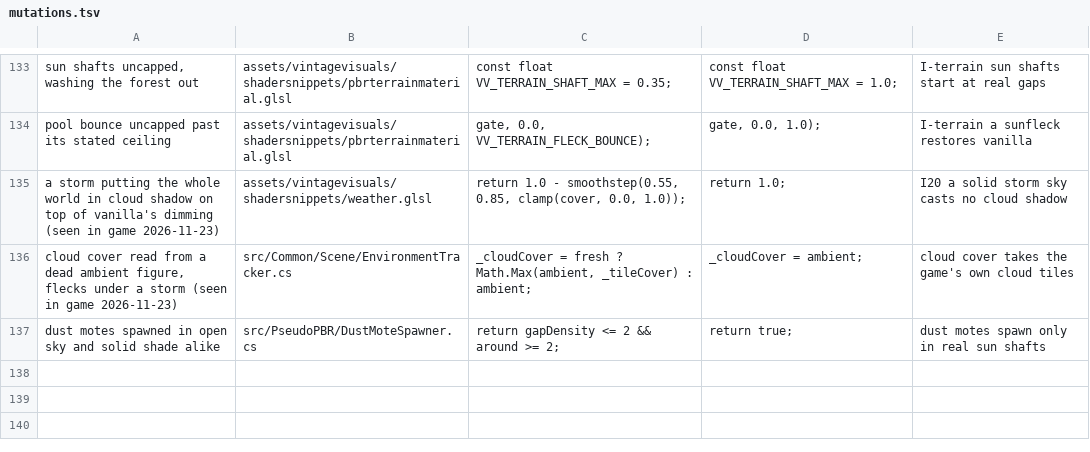
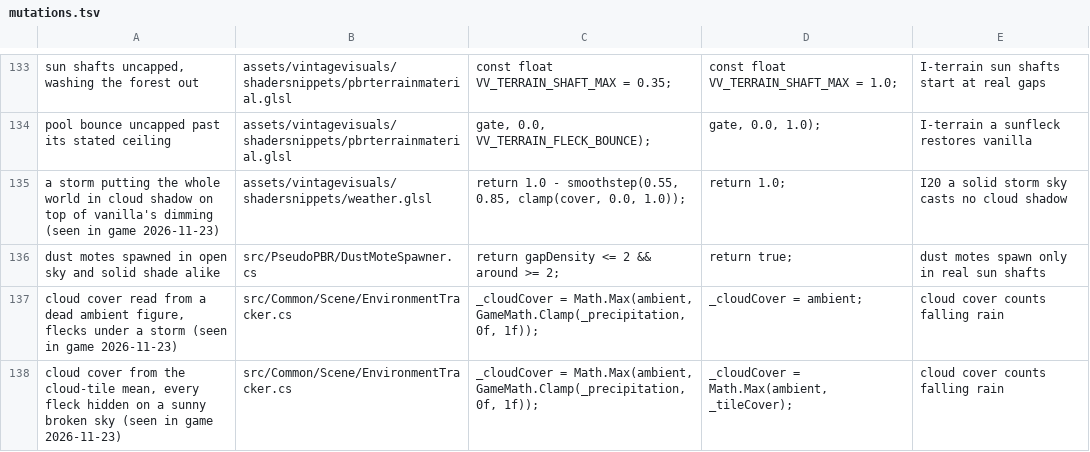
Before and after one commit to ImperfectRain/Vintage-Visuals, a TSV file: tools/mutate/mutations.tsv, drawn as a sheet; only a part is shown, gaps mark what is left out; removed rows and columns are numbered as before the commit, all else as after; the diff names each change by its address in the sheet, - before the commit and + after, or states it on an @@ line.

```diff
--- a/tools/mutate/mutations.tsv
+++ b/tools/mutate/mutations.tsv
-row 136: cloud cover read from a dead ambient figure, flecks under a storm (seen in game 2026-11-23) | src/Common/Scene/EnvironmentTracker.cs | _cloudCover = fresh ? Math.Max(ambient, _tileCover) : ambient; | _cloudCover = ambient; | cloud cover takes the game's own cloud tiles
+row 137: cloud cover read from a dead ambient figure, flecks under a storm (seen in game 2026-11-23) | src/Common/Scene/EnvironmentTracker.cs | _cloudCover = Math.Max(ambient, GameMath.Clamp(_precipitation, 0f, 1f)); | _cloudCover = ambient; | cloud cover counts falling rain
+row 138: cloud cover from the cloud-tile mean, every fleck hidden on a sunny broken sky (seen in game 2026-11-23) | src/Common/Scene/EnvironmentTracker.cs | _cloudCover = Math.Max(ambient, GameMath.Clamp(_precipitation, 0f, 1f)); | _cloudCover = Math.Max(ambient, _tileCover); | cloud cover counts falling rain
```
Also changed, not shown: 7 other files.
